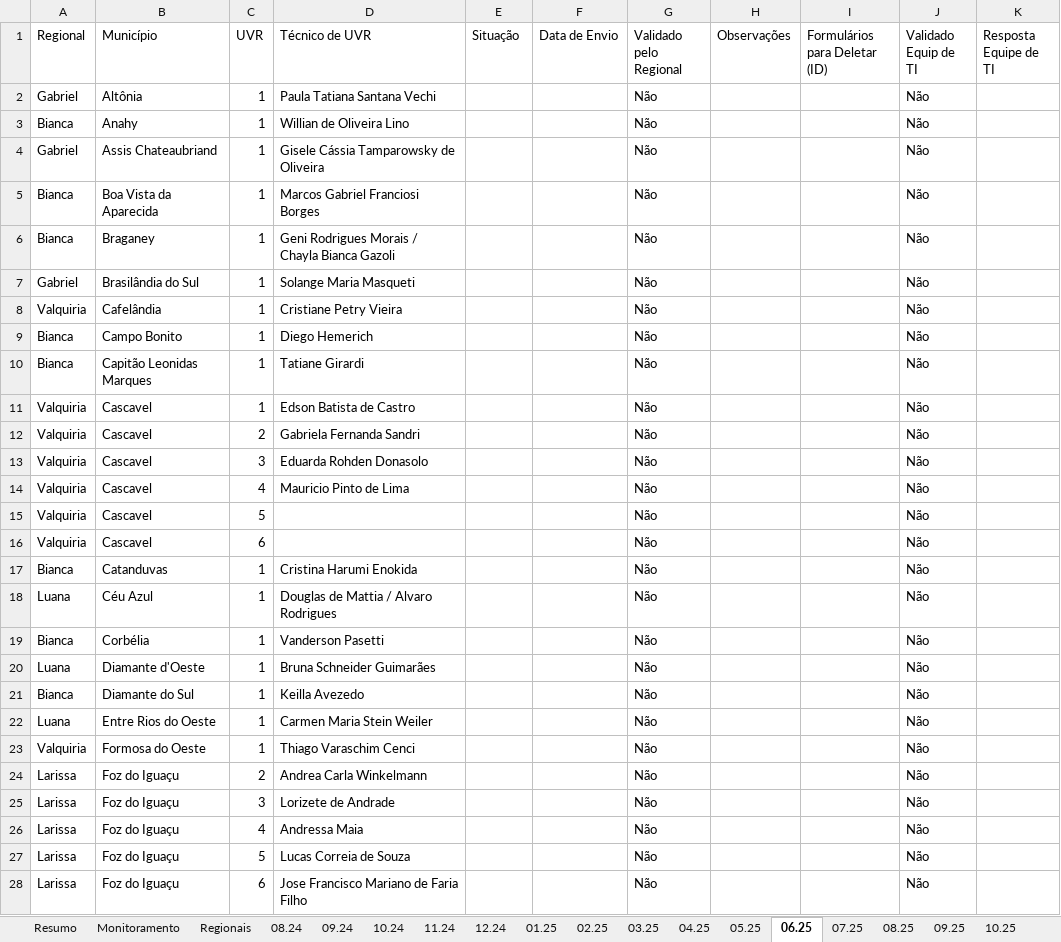
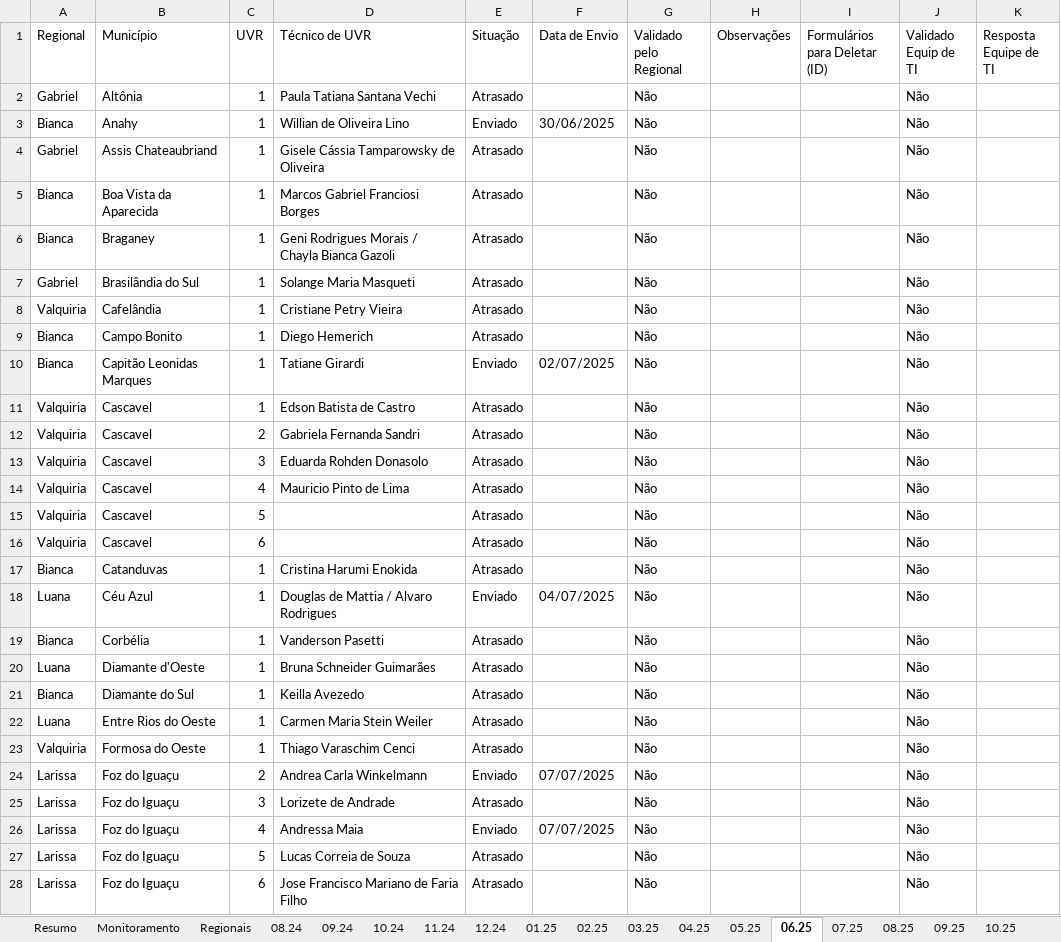
Before and after one commit to Josimarhdev/form_scripts, an Excel workbook: outputs/grs_atualizado_form4.xlsx, sheet 06.25, drawn as a sheet; only a part is shown; values as stored, in another font and other column widths than the file's, no cell formats; conditional formats not drawn; the diff covers the shown part only; the diff names each change by its address in the sheet, - before the commit and + after, or states it on an @@ line.

```diff
--- a/outputs/grs_atualizado_form4.xlsx (sheet 06.25)
+++ b/outputs/grs_atualizado_form4.xlsx (sheet 06.25)
-E2 (Situação): (empty)
+E2 (Situação): Atrasado
-E3 (Situação): (empty)
+E3 (Situação): Enviado
-F3 (Data de Envio): (empty)
+F3 (Data de Envio): 30/06/2025
-E4:E9 (Situação): (empty)
+E4:E9 (Situação): Atrasado
-E10 (Situação): (empty)
+E10 (Situação): Enviado
-F10 (Data de Envio): (empty)
+F10 (Data de Envio): 02/07/2025
-E11:E17 (Situação): (empty)
+E11:E17 (Situação): Atrasado
-E18 (Situação): (empty)
+E18 (Situação): Enviado
-F18 (Data de Envio): (empty)
+F18 (Data de Envio): 04/07/2025
-E19:E23 (Situação): (empty)
+E19:E23 (Situação): Atrasado
-E24 (Situação): (empty)
+E24 (Situação): Enviado
-F24 (Data de Envio): (empty)
+F24 (Data de Envio): 07/07/2025
-E25 (Situação): (empty)
+E25 (Situação): Atrasado
-E26 (Situação): (empty)
+E26 (Situação): Enviado
-F26 (Data de Envio): (empty)
+F26 (Data de Envio): 07/07/2025
-E27:E28 (Situação): (empty)
+E27:E28 (Situação): Atrasado
```
Also changed, not shown: 47 edited cells elsewhere in this sheet, sheet Regionais, sheet Monitoramento, sheet Resumo, sheet 05.25, sheet Irregulares, sheet 11.24, 11 more sheets, cell formats, inputs/0 - Belém/0 - Monitoramento Form 4.xlsx, inputs/0 - Expansão/0 - Monitoramento Form 4.xlsx, 15 other files.
